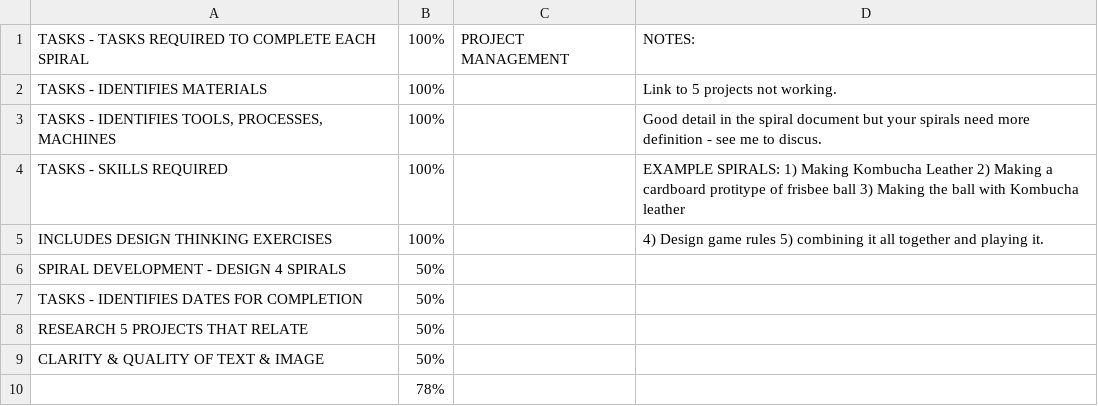
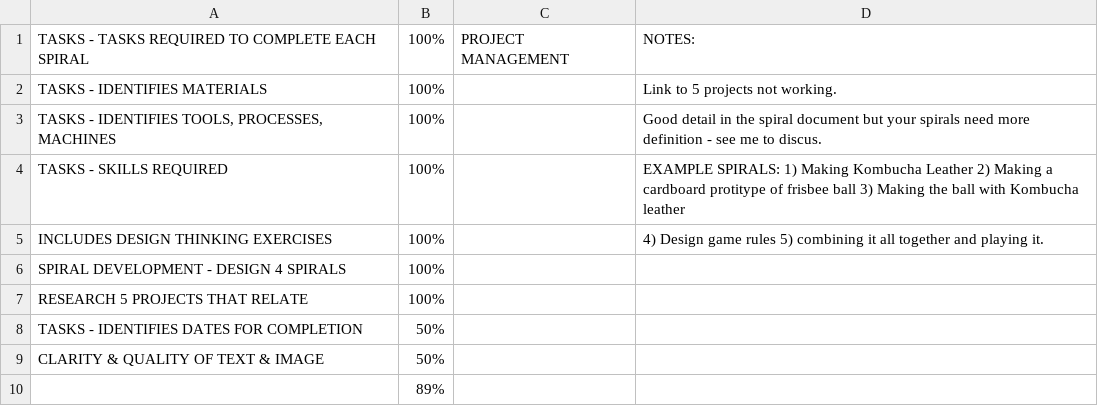
Before and after one commit to makercreator/learn, a CSV file: students/ben-b/07/skills - 07.csv, drawn as a sheet.

```diff
--- a/students/ben-b/07/skills - 07.csv
+++ b/students/ben-b/07/skills - 07.csv
@@ -5,6 +5,6 @@ TASKS - SKILLS REQUIRED,100%,,EXAMPLE SPIRALS: 1) Making Kombucha Leather 2) Mak
 INCLUDES DESIGN THINKING EXERCISES ,100%,,4) Design game rules 5) combining it all together and playing it.
-SPIRAL DEVELOPMENT - DESIGN 4 SPIRALS,50%,,
+SPIRAL DEVELOPMENT - DESIGN 4 SPIRALS,100%,,
+RESEARCH 5 PROJECTS THAT RELATE,100%,,
 TASKS - IDENTIFIES DATES FOR COMPLETION,50%,,
-RESEARCH 5 PROJECTS THAT RELATE,50%,,
 CLARITY & QUALITY  OF TEXT & IMAGE,50%,,
-,78%,,
+,89%,,
```
Also changed, not shown: students/ben-b/skills - overall.csv, 2 other files.
